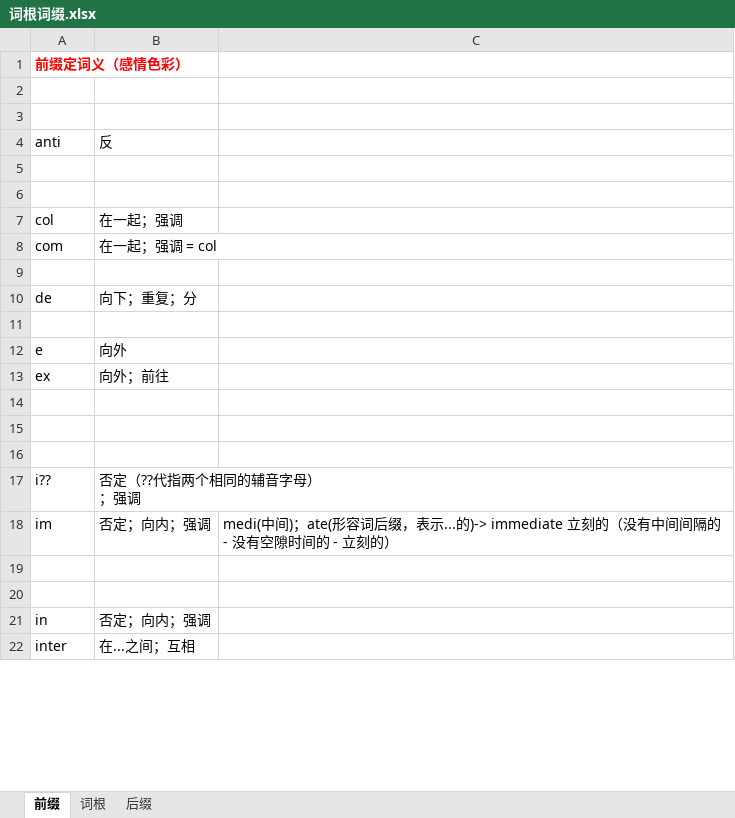
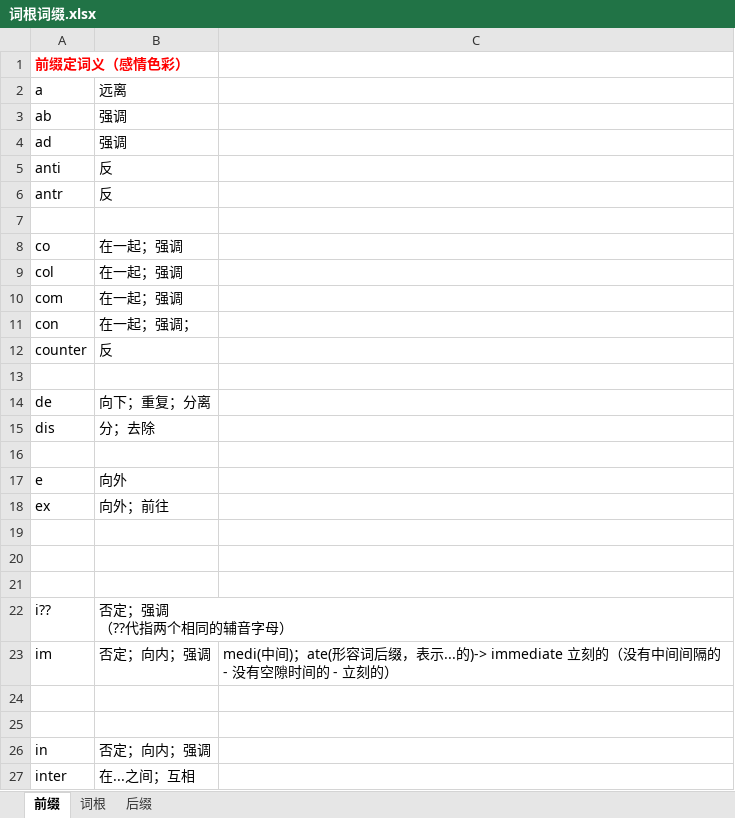
Before and after one commit to shuang-lufeisang/KnowledgeBase, an Excel workbook: English/词根词缀.xlsx, sheet 前缀, drawn as a sheet; only a part is shown; values as stored, in another font and other column widths than the file's, no borders; removed rows and columns are numbered as before the commit, all else as after; ↵ is a line break in a cell; the diff covers the shown part only; the diff names each change by its address in the sheet, - before the commit and + after, or states it on an @@ line.

```diff
--- a/English/词根词缀.xlsx (sheet 前缀)
+++ b/English/词根词缀.xlsx (sheet 前缀)
+row 2: a | 远离
+row 3: ab | 强调
+row 4: ad | 强调
@@ row 4 moved to row 5: anti @@
+row 6: antr | 反
+row 8: co | 在一起；强调
@@ row 7 moved to row 9: col @@
+row 10: com | 在一起；强调
+row 11: con | 在一起；强调；
+row 12: counter | 反
-row 5: (empty)
-row 6: (empty)
-row 8: com | 在一起；强调 = col
-row 9: (empty)
-B14: 向下；重复；分
+B14: 向下；重复；分离
+row 15: dis | 分；去除
-B22: 否定（??代指两个相同的辅音字母） ↵ ；强调
+B22: 否定；强调 ↵ （??代指两个相同的辅音字母）
```
Also changed, not shown: 7 added rows, 2 removed rows, 5 edited cells and cell formats elsewhere in this sheet, sheet 后缀.
